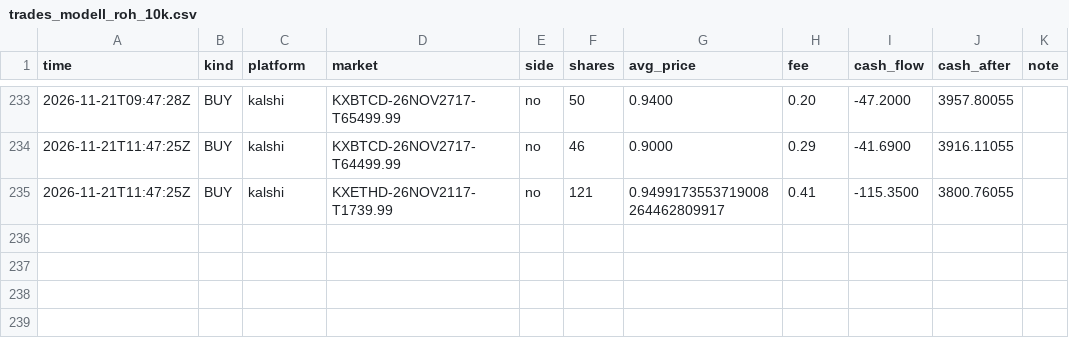
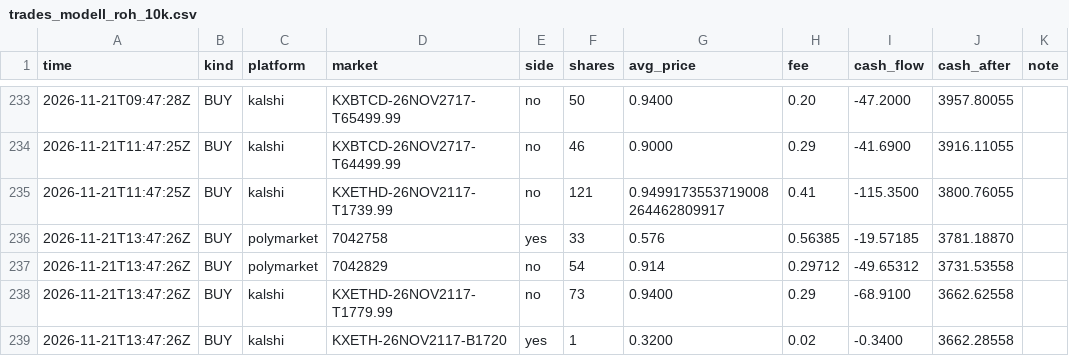
Before and after one commit to rouvenwieland/wahrscheinlichkeits-scanner-public, a CSV file: data/trades_modell_roh_10k.csv, drawn as a sheet; only a part is shown, gaps mark what is left out.

```diff
--- a/data/trades_modell_roh_10k.csv
+++ b/data/trades_modell_roh_10k.csv
@@ -235 +235,5 @@ time,kind,platform,market,side,shares,avg_price,fee,cash_flow,cash_after,note
 2026-11-21T11:47:25Z,BUY,kalshi,KXETHD-26NOV2117-T1739.99,no,121,0.9499173553719008264462809917,0.41,-115.3500,3800.76055,
+2026-11-21T13:47:26Z,BUY,polymarket,7042758,yes,33,0.576,0.56385,-19.57185,3781.18870,
+2026-11-21T13:47:26Z,BUY,polymarket,7042829,no,54,0.914,0.29712,-49.65312,3731.53558,
+2026-11-21T13:47:26Z,BUY,kalshi,KXETHD-26NOV2117-T1779.99,no,73,0.9400,0.29,-68.9100,3662.62558,
+2026-11-21T13:47:26Z,BUY,kalshi,KXETH-26NOV2117-B1720,yes,1,0.3200,0.02,-0.3400,3662.28558,
```
Also changed, not shown: data/berichte/verlauf.csv, data/trades_modell_roh_1k.csv, 10 other files.
